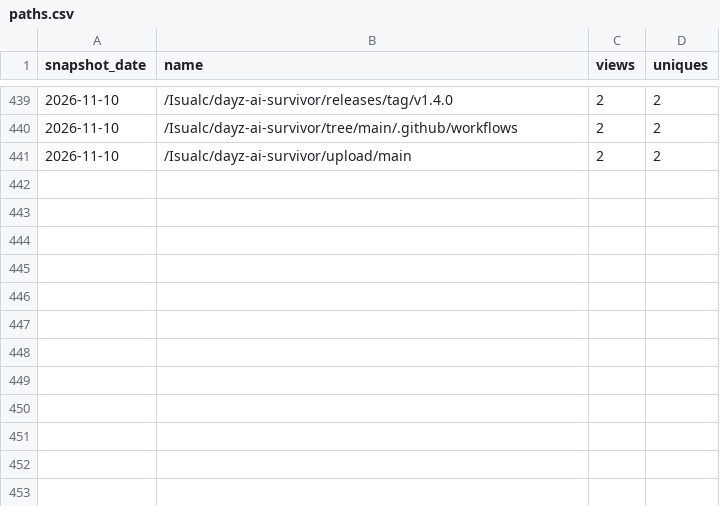
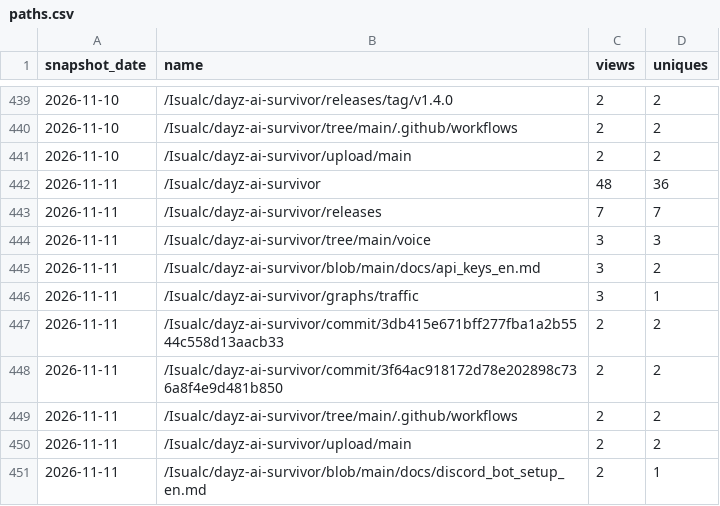
Before and after one commit to Isualc/dayz-ai-survivor, a CSV file: docs/traffic/paths.csv, drawn as a sheet; only a part is shown, gaps mark what is left out; the diff names each change by its address in the sheet, - before the commit and + after, or states it on an @@ line.

```diff
--- a/docs/traffic/paths.csv
+++ b/docs/traffic/paths.csv
+row 442: 2026-11-11 | /Isualc/dayz-ai-survivor | 48 | 36
+row 443: 2026-11-11 | /Isualc/dayz-ai-survivor/releases | 7 | 7
+row 444: 2026-11-11 | /Isualc/dayz-ai-survivor/tree/main/voice | 3 | 3
+row 445: 2026-11-11 | /Isualc/dayz-ai-survivor/blob/main/docs/api_keys_en.md | 3 | 2
+row 446: 2026-11-11 | /Isualc/dayz-ai-survivor/graphs/traffic | 3 | 1
+row 447: 2026-11-11 | /Isualc/dayz-ai-survivor/commit/3db415e671bff277fba1a2b5544c558d13aacb33 | 2 | 2
+row 448: 2026-11-11 | /Isualc/dayz-ai-survivor/commit/3f64ac918172d78e202898c736a8f4e9d481b850 | 2 | 2
+row 449: 2026-11-11 | /Isualc/dayz-ai-survivor/tree/main/.github/workflows | 2 | 2
+row 450: 2026-11-11 | /Isualc/dayz-ai-survivor/upload/main | 2 | 2
+row 451: 2026-11-11 | /Isualc/dayz-ai-survivor/blob/main/docs/discord_bot_setup_en.md | 2 | 1
```
Also changed, not shown: docs/traffic/daily.csv, docs/traffic/referrers.csv, 1 other file.
